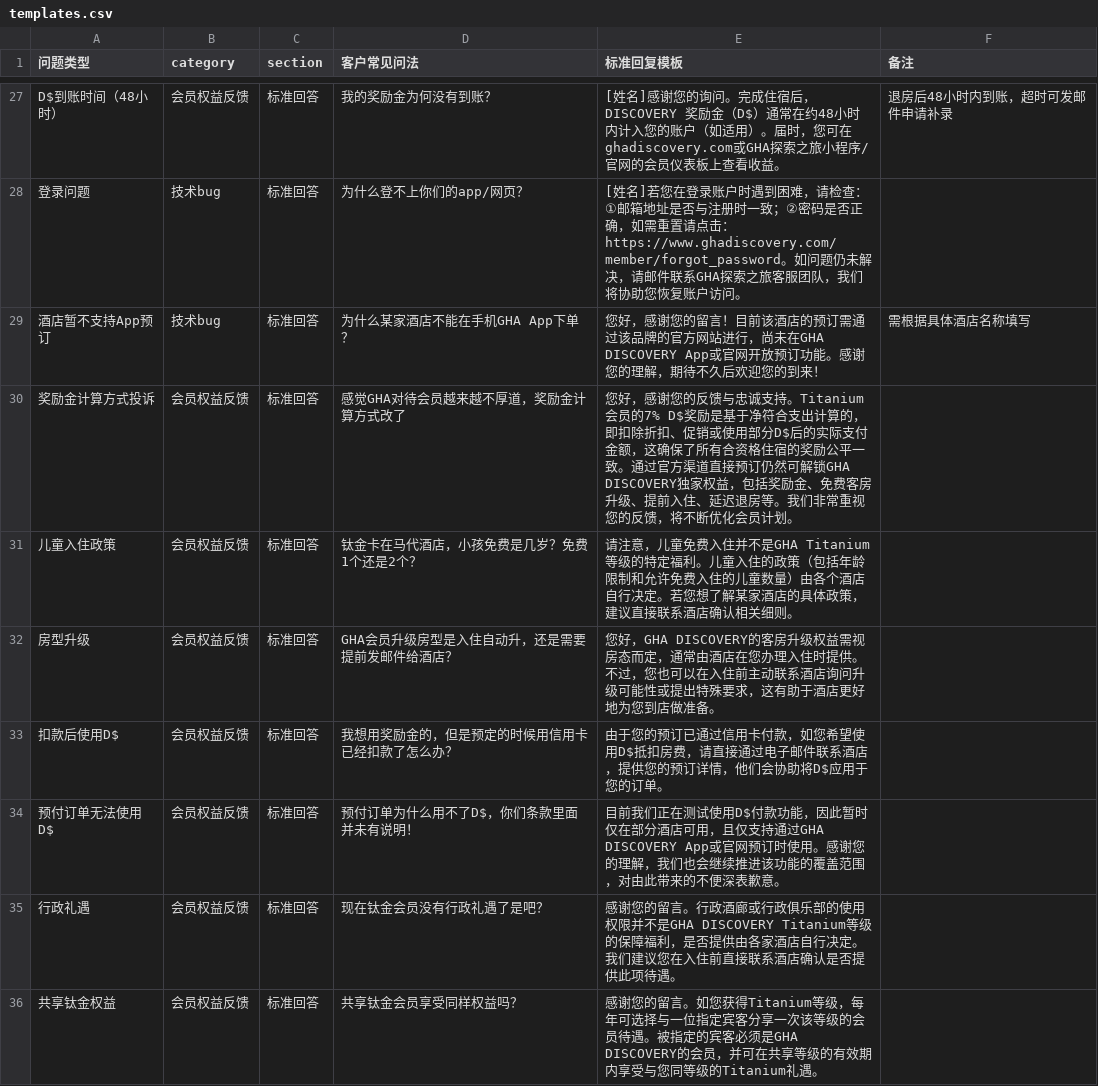
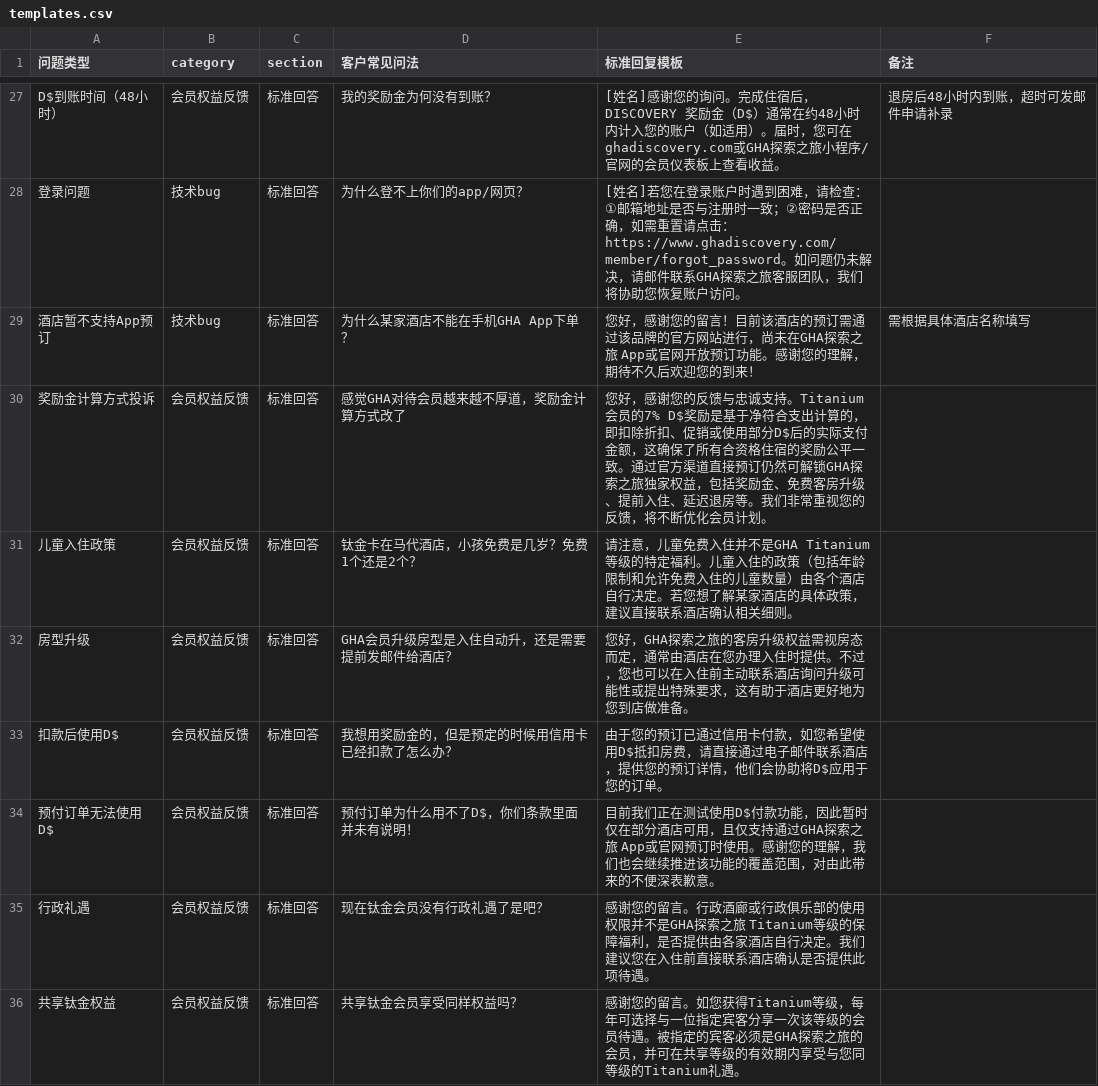
Before and after one commit to linlinfangting-wq/gha-cs-dashboard, a CSV file: templates.csv, drawn as a sheet; only a part is shown, gaps mark what is left out; the diff covers the shown part only.

```diff
--- a/templates.csv
+++ b/templates.csv
@@ -28,9 +28,9 @@ D$到账时间（48小时）,会员权益反馈,标准回答,我的奖励金为
 登录问题,技术bug,标准回答,为什么登不上你们的app/网页？,[姓名]若您在登录账户时遇到困难，请检查：①邮箱地址是否与注册时一致；②密码是否正确，如需重置请点击：https://www.ghadiscovery.com/member/forgot_password。如问题仍未解决，请邮件联系GHA探索之旅客服团队，我们将协助您恢复账户访问。,
-酒店暂不支持App预订,技术bug,标准回答,为什么某家酒店不能在手机GHA App下单？,您好，感谢您的留言！目前该酒店的预订需通过该品牌的官方网站进行，尚未在GHA DISCOVERY App或官网开放预订功能。感谢您的理解，期待不久后欢迎您的到来！,需根据具体酒店名称填写
-奖励金计算方式投诉,会员权益反馈,标准回答,感觉GHA对待会员越来越不厚道，奖励金计算方式改了,您好，感谢您的反馈与忠诚支持。Titanium会员的7% D$奖励是基于净符合支出计算的，即扣除折扣、促销或使用部分D$后的实际支付金额，这确保了所有合资格住宿的奖励公平一致。通过官方渠道直接预订仍然可解锁GHA DISCOVERY独家权益，包括奖励金、免费客房升级、提前入住、延迟退房等。我们非常重视您的反馈，将不断优化会员计划。,
+酒店暂不支持App预订,技术bug,标准回答,为什么某家酒店不能在手机GHA App下单？,您好，感谢您的留言！目前该酒店的预订需通过该品牌的官方网站进行，尚未在GHA探索之旅 App或官网开放预订功能。感谢您的理解，期待不久后欢迎您的到来！,需根据具体酒店名称填写
+奖励金计算方式投诉,会员权益反馈,标准回答,感觉GHA对待会员越来越不厚道，奖励金计算方式改了,您好，感谢您的反馈与忠诚支持。Titanium会员的7% D$奖励是基于净符合支出计算的，即扣除折扣、促销或使用部分D$后的实际支付金额，这确保了所有合资格住宿的奖励公平一致。通过官方渠道直接预订仍然可解锁GHA探索之旅独家权益，包括奖励金、免费客房升级、提前入住、延迟退房等。我们非常重视您的反馈，将不断优化会员计划。,
 儿童入住政策,会员权益反馈,标准回答,钛金卡在马代酒店，小孩免费是几岁？免费1个还是2个？,请注意，儿童免费入住并不是GHA Titanium等级的特定福利。儿童入住的政策（包括年龄限制和允许免费入住的儿童数量）由各个酒店自行决定。若您想了解某家酒店的具体政策，建议直接联系酒店确认相关细则。,
-房型升级,会员权益反馈,标准回答,GHA会员升级房型是入住自动升，还是需要提前发邮件给酒店？,您好，GHA DISCOVERY的客房升级权益需视房态而定，通常由酒店在您办理入住时提供。不过，您也可以在入住前主动联系酒店询问升级可能性或提出特殊要求，这有助于酒店更好地为您到店做准备。,
+房型升级,会员权益反馈,标准回答,GHA会员升级房型是入住自动升，还是需要提前发邮件给酒店？,您好，GHA探索之旅的客房升级权益需视房态而定，通常由酒店在您办理入住时提供。不过，您也可以在入住前主动联系酒店询问升级可能性或提出特殊要求，这有助于酒店更好地为您到店做准备。,
 扣款后使用D$,会员权益反馈,标准回答,我想用奖励金的，但是预定的时候用信用卡已经扣款了怎么办？,由于您的预订已通过信用卡付款，如您希望使用D$抵扣房费，请直接通过电子邮件联系酒店，提供您的预订详情，他们会协助将D$应用于您的订单。,
-预付订单无法使用D$,会员权益反馈,标准回答,预付订单为什么用不了D$，你们条款里面并未有说明！,目前我们正在测试使用D$付款功能，因此暂时仅在部分酒店可用，且仅支持通过GHA DISCOVERY App或官网预订时使用。感谢您的理解，我们也会继续推进该功能的覆盖范围，对由此带来的不便深表歉意。,
-行政礼遇,会员权益反馈,标准回答,现在钛金会员没有行政礼遇了是吧？,感谢您的留言。行政酒廊或行政俱乐部的使用权限并不是GHA DISCOVERY Titanium等级的保障福利，是否提供由各家酒店自行决定。我们建议您在入住前直接联系酒店确认是否提供此项待遇。,
-共享钛金权益,会员权益反馈,标准回答,共享钛金会员享受同样权益吗？,感谢您的留言。如您获得Titanium等级，每年可选择与一位指定宾客分享一次该等级的会员待遇。被指定的宾客必须是GHA DISCOVERY的会员，并可在共享等级的有效期内享受与您同等级的Titanium礼遇。,
+预付订单无法使用D$,会员权益反馈,标准回答,预付订单为什么用不了D$，你们条款里面并未有说明！,目前我们正在测试使用D$付款功能，因此暂时仅在部分酒店可用，且仅支持通过GHA探索之旅 App或官网预订时使用。感谢您的理解，我们也会继续推进该功能的覆盖范围，对由此带来的不便深表歉意。,
+行政礼遇,会员权益反馈,标准回答,现在钛金会员没有行政礼遇了是吧？,感谢您的留言。行政酒廊或行政俱乐部的使用权限并不是GHA探索之旅 Titanium等级的保障福利，是否提供由各家酒店自行决定。我们建议您在入住前直接联系酒店确认是否提供此项待遇。,
+共享钛金权益,会员权益反馈,标准回答,共享钛金会员享受同样权益吗？,感谢您的留言。如您获得Titanium等级，每年可选择与一位指定宾客分享一次该等级的会员待遇。被指定的宾客必须是GHA探索之旅的会员，并可在共享等级的有效期内享受与您同等级的Titanium礼遇。,
```
Also changed, not shown: 7 edited cells elsewhere in this file.
